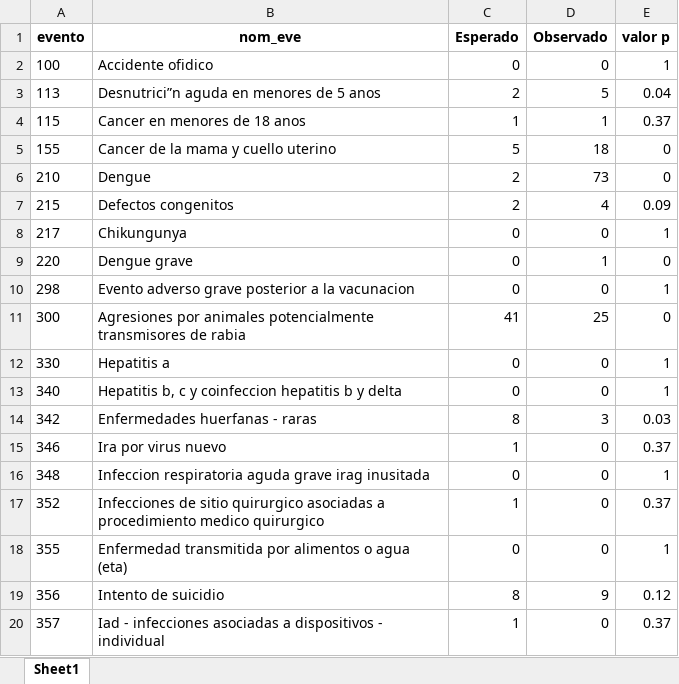
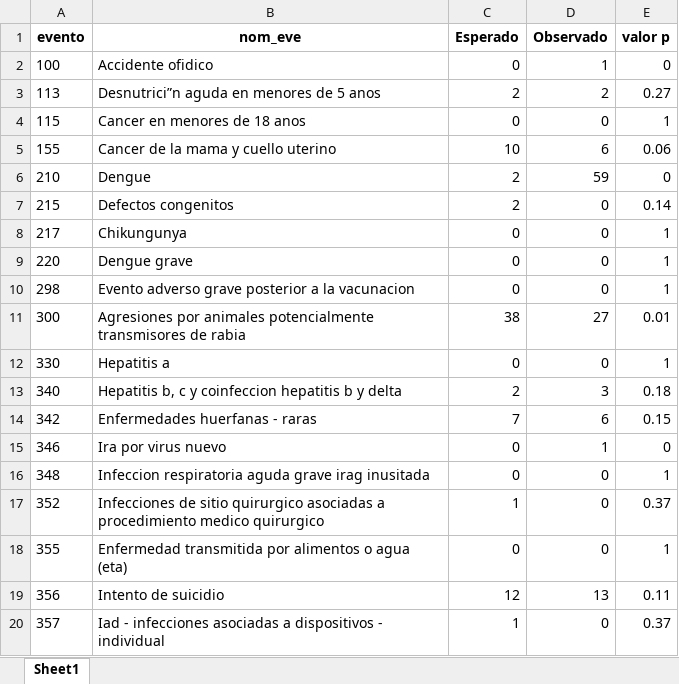
Before and after one commit to sivigilaper/Boletin_epi, an Excel workbook: Boletin_ Epi_Pereira/Datos/poisson.xlsx, sheet Sheet1, drawn as a sheet; only a part is shown; values as stored, in another font and other column widths than the file's, no borders; the diff covers the shown part only; the diff names each change by its address in the sheet, - before the commit and + after, or states it on an @@ line.

```diff
--- a/Boletin_ Epi_Pereira/Datos/poisson.xlsx (sheet Sheet1)
+++ b/Boletin_ Epi_Pereira/Datos/poisson.xlsx (sheet Sheet1)
-D2 (Observado): 0
+D2 (Observado): 1
-E2 (valor p): 1
+E2 (valor p): 0
-D3 (Observado): 5
+D3 (Observado): 2
-E3 (valor p): 0.04
+E3 (valor p): 0.27
-C4 (Esperado): 1
+C4 (Esperado): 0
-D4 (Observado): 1
+D4 (Observado): 0
-E4 (valor p): 0.37
+E4 (valor p): 1
-C5 (Esperado): 5
+C5 (Esperado): 10
-D5 (Observado): 18
+D5 (Observado): 6
-E5 (valor p): 0
+E5 (valor p): 0.06
-D6 (Observado): 73
+D6 (Observado): 59
-D7 (Observado): 4
+D7 (Observado): 0
-E7 (valor p): 0.09
+E7 (valor p): 0.14
-D9 (Observado): 1
+D9 (Observado): 0
-E9 (valor p): 0
+E9 (valor p): 1
-C11 (Esperado): 41
+C11 (Esperado): 38
-D11 (Observado): 25
+D11 (Observado): 27
-E11 (valor p): 0
+E11 (valor p): 0.01
-C13 (Esperado): 0
+C13 (Esperado): 2
-D13 (Observado): 0
+D13 (Observado): 3
-E13 (valor p): 1
+E13 (valor p): 0.18
-C14 (Esperado): 8
+C14 (Esperado): 7
-D14 (Observado): 3
+D14 (Observado): 6
-E14 (valor p): 0.03
+E14 (valor p): 0.15
-C15 (Esperado): 1
+C15 (Esperado): 0
-D15 (Observado): 0
+D15 (Observado): 1
-E15 (valor p): 0.37
+E15 (valor p): 0
-C19 (Esperado): 8
+C19 (Esperado): 12
-D19 (Observado): 9
+D19 (Observado): 13
-E19 (valor p): 0.12
+E19 (valor p): 0.11
```
Also changed, not shown: 1 removed row and 23 edited cells elsewhere in this sheet, Boletin_ Epi_Pereira/Datos/eda2018.xlsx, 7 other files.
